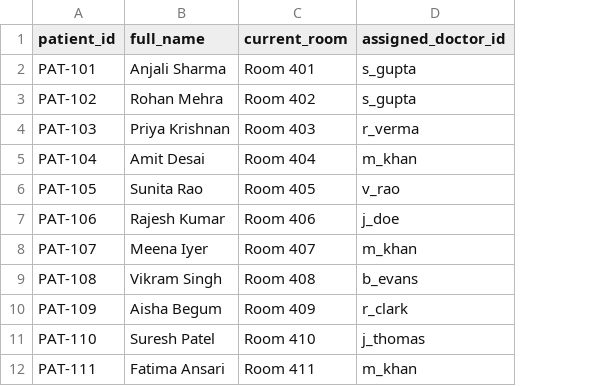
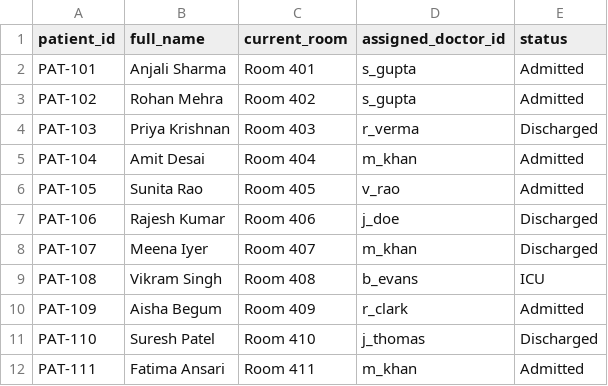
Before and after one commit to deottamprasad/Healthcare_Fraud_Detection_Project, a CSV file: data/enrichment/patients.csv, drawn as a sheet; only a part is shown; the diff names each change by its address in the sheet, - before the commit and + after, or states it on an @@ line.

```diff
--- a/data/enrichment/patients.csv
+++ b/data/enrichment/patients.csv
+column E (status), rows 2-12: Admitted | Admitted | Discharged | Admitted | Admitted | Discharged | Discharged | ICU | Admitted | Discharged | Admitted
```
Also changed, not shown: data/enrichment/devices.csv, data/enrichment/staff.csv, 13 other files.
